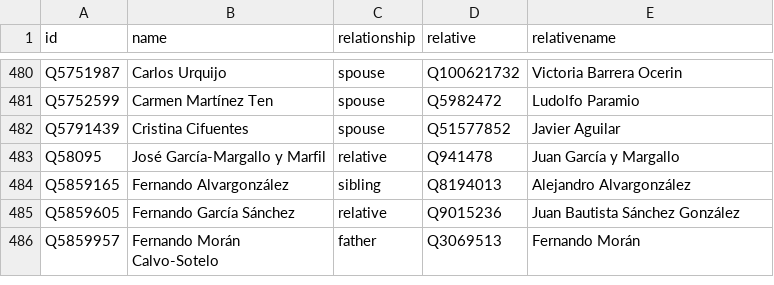
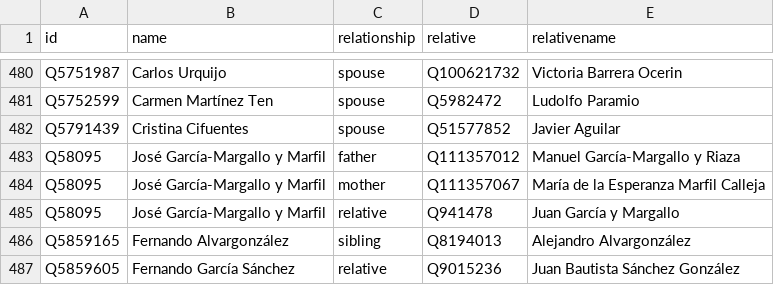
Before and after one commit to every-politician-scrapers/spain-ministers, a CSV file: html/family.csv, drawn as a sheet; only a part is shown, gaps mark what is left out; the shorter side is filled out with more unchanged rows; the diff names each change by its address in the sheet, - before the commit and + after, or states it on an @@ line.

```diff
--- a/html/family.csv
+++ b/html/family.csv
+row 483: Q58095 | José García-Margallo y Marfil | father | Q111357012 | Manuel García-Margallo y Riaza
+row 484: Q58095 | José García-Margallo y Marfil | mother | Q111357067 | María de la Esperanza Marfil Calleja
```
Also changed, not shown: html/legislators.csv.
